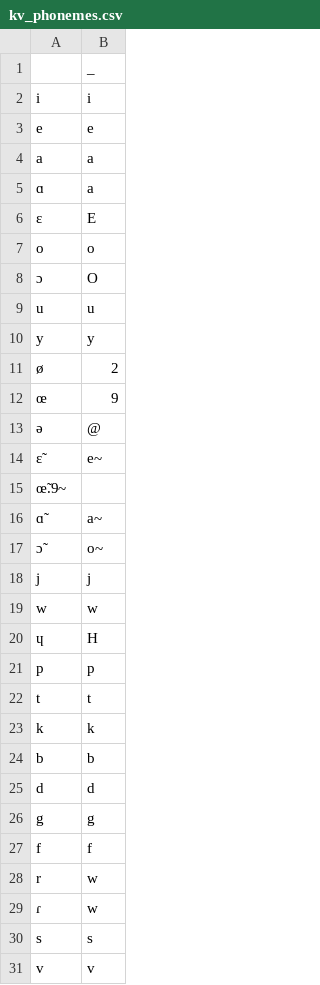
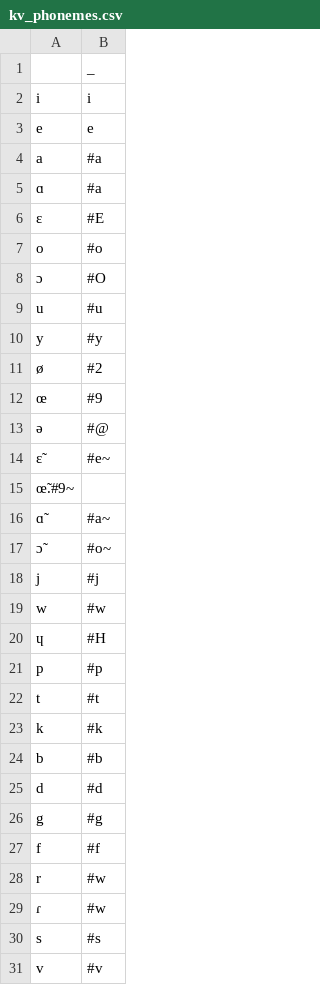
Before and after one commit to sarmilaupadhyaya/MultiSpeaker-TTS-V1, a CSV file: text/kv_phonemes.csv, drawn as a sheet; only a part is shown; the diff covers the shown part only.

```diff
--- a/text/kv_phonemes.csv
+++ b/text/kv_phonemes.csv
@@ -3,29 +3,29 @@ i,i
 e,e
-a,a
-ɑ,a
-ɛ,E
-o,o
-ɔ,O
-u,u
-y,y
-ø,2
-œ,9
-ə,@
-ɛ̃,e~
-œ̃.9~
-ɑ̃,a~
-ɔ̃,o~
-j,j
-w,w
-ɥ,H
-p,p
-t,t
-k,k
-b,b
-d,d
-g,g
-f,f
-r,w
-ɾ,w
-s,s
-v,v
+a,#a
+ɑ,#a
+ɛ,#E
+o,#o
+ɔ,#O
+u,#u
+y,#y
+ø,#2
+œ,#9
+ə,#@
+ɛ̃,#e~
+œ̃.#9~
+ɑ̃,#a~
+ɔ̃,#o~
+j,#j
+w,#w
+ɥ,#H
+p,#p
+t,#t
+k,#k
+b,#b
+d,#d
+g,#g
+f,#f
+r,#w
+ɾ,#w
+s,#s
+v,#v
```
Also changed, not shown: 8 edited cells elsewhere in this file, 8 other files.
